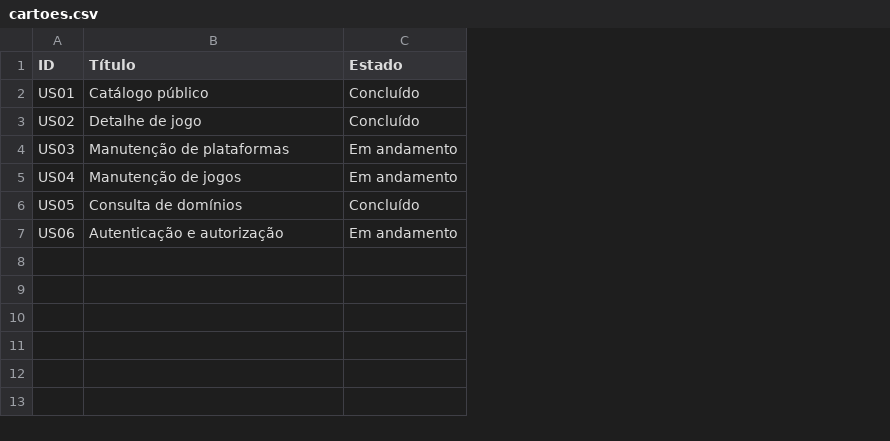
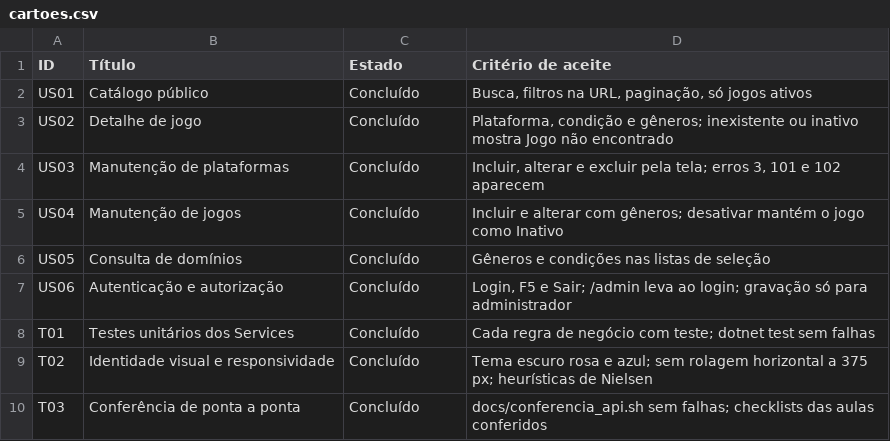
Before and after one commit to Isabela-Mageste/Retro-Games, a CSV file: docs/cartoes.csv, drawn as a sheet; the diff names each change by its address in the sheet, - before the commit and + after, or states it on an @@ line.

```diff
--- a/docs/cartoes.csv
+++ b/docs/cartoes.csv
+column D (Critério de aceite), rows 2-7: Busca, filtros na URL, paginação, só jogos ativos | Plataforma, condição e gêneros; inexistente ou inativo mostra Jogo não encontrado | Incluir, alterar e excluir pela tela; erros 3, 101 e 102 aparecem | Incluir e alterar com gêneros; desativar mantém o jogo como Inativo | Gêneros e condições nas listas de seleção | Login, F5 e Sair; /admin leva ao login; gravação só para administrador
-C4:C5 (Estado): Em andamento
+C4:C5 (Estado): Concluído
-C7 (Estado): Em andamento
+C7 (Estado): Concluído
+row 8: T01 | Testes unitários dos Services | Concluído | Cada regra de negócio com teste; dotnet test sem falhas
+row 9: T02 | Identidade visual e responsividade | Concluído | Tema escuro rosa e azul; sem rolagem horizontal a 375 px; heurísticas de Nielsen
+row 10: T03 | Conferência de ponta a ponta | Concluído | docs/conferencia_api.sh sem falhas; checklists das aulas conferidos
```
Also changed, not shown: 5 other files.
